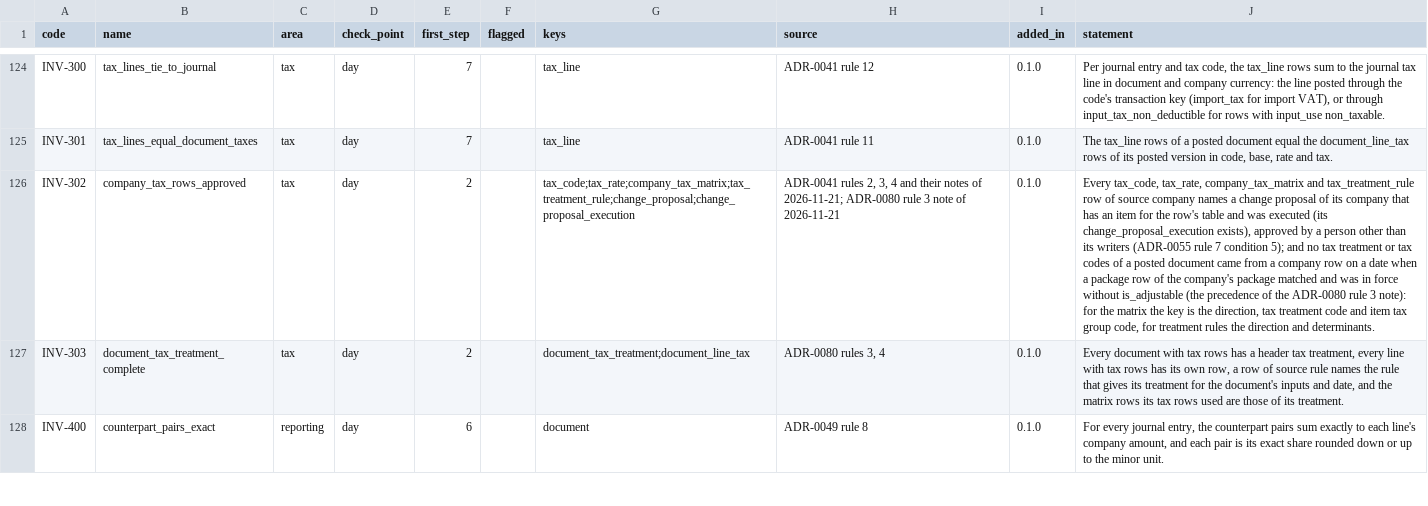
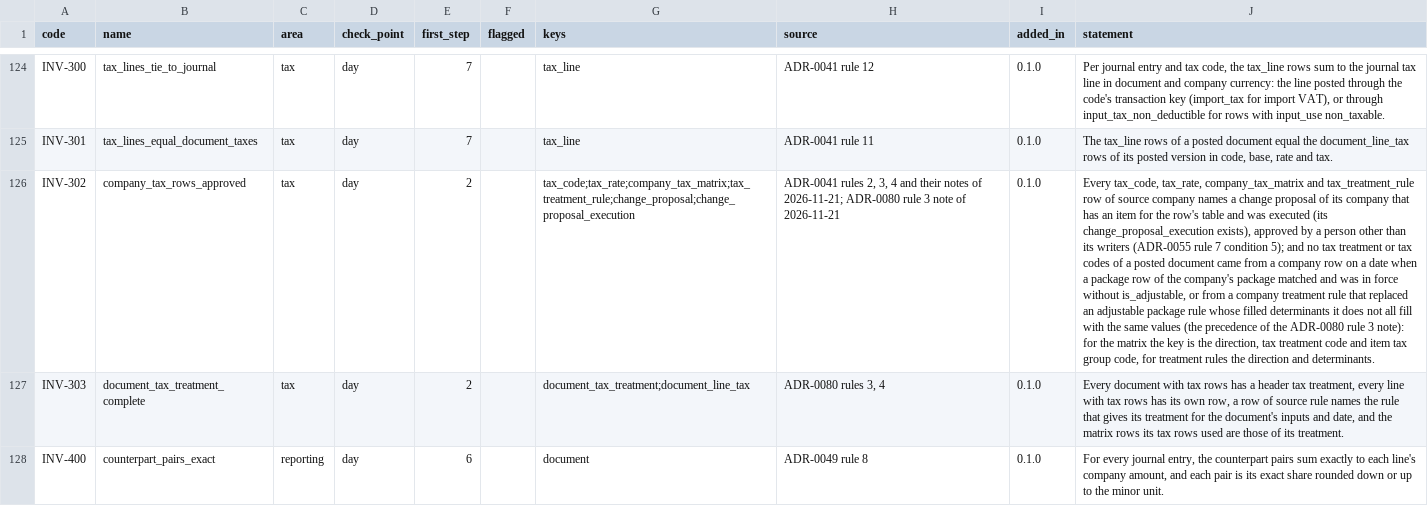
Before and after one commit to AnGaudium/ERPMe, a CSV file: docs/catalogs/invariants.csv, drawn as a sheet; only a part is shown, gaps mark what is left out; the diff names each change by its address in the sheet, - before the commit and + after, or states it on an @@ line.

```diff
--- a/docs/catalogs/invariants.csv
+++ b/docs/catalogs/invariants.csv
-J126 (statement): …force without is_adjustable (the precedence…
+J126 (statement): …force without is_adjustable, or from a company treatment rule that replaced an adjustable package rule whose filled determinants it does not all fill with the same values (the precedence…
```
Also changed, not shown: 17 other files.
